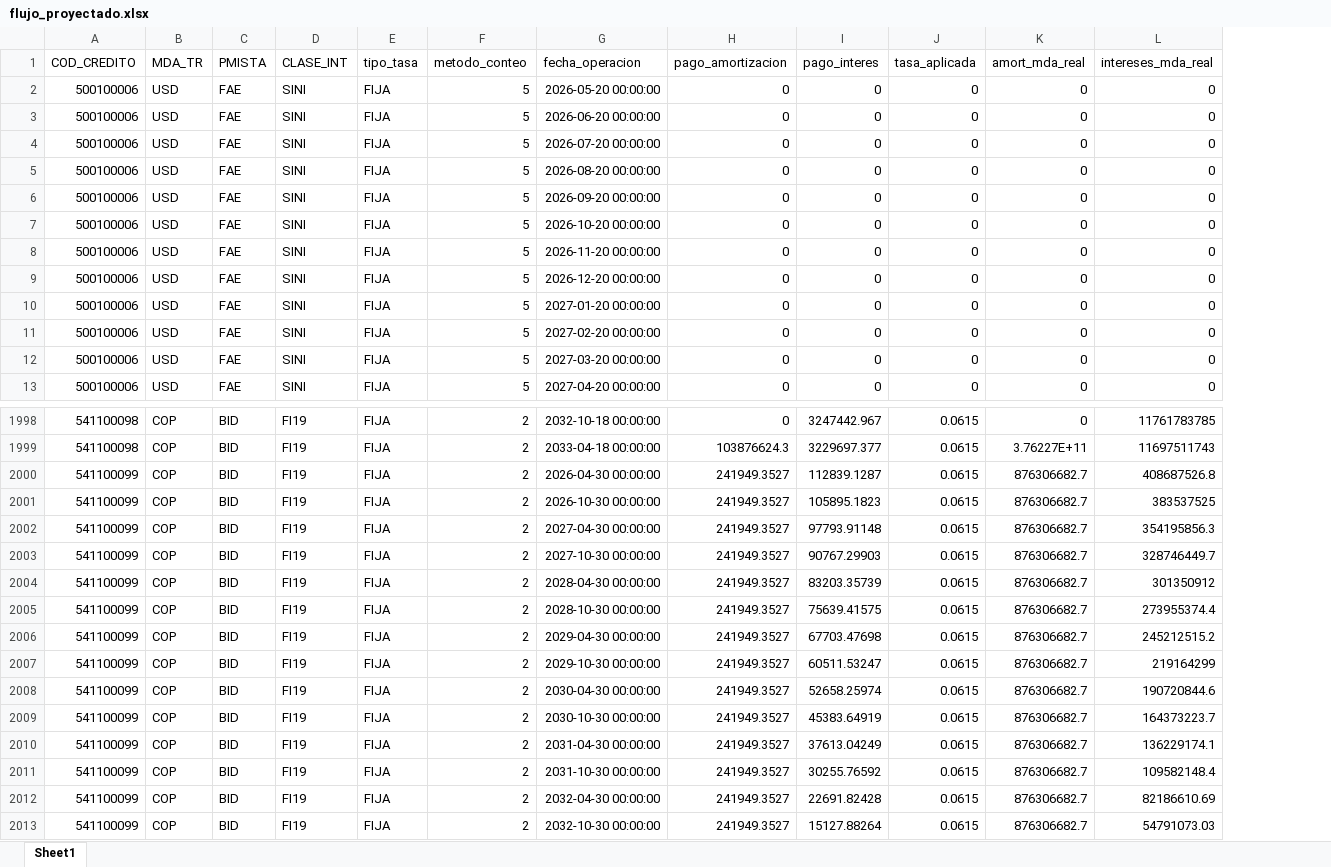
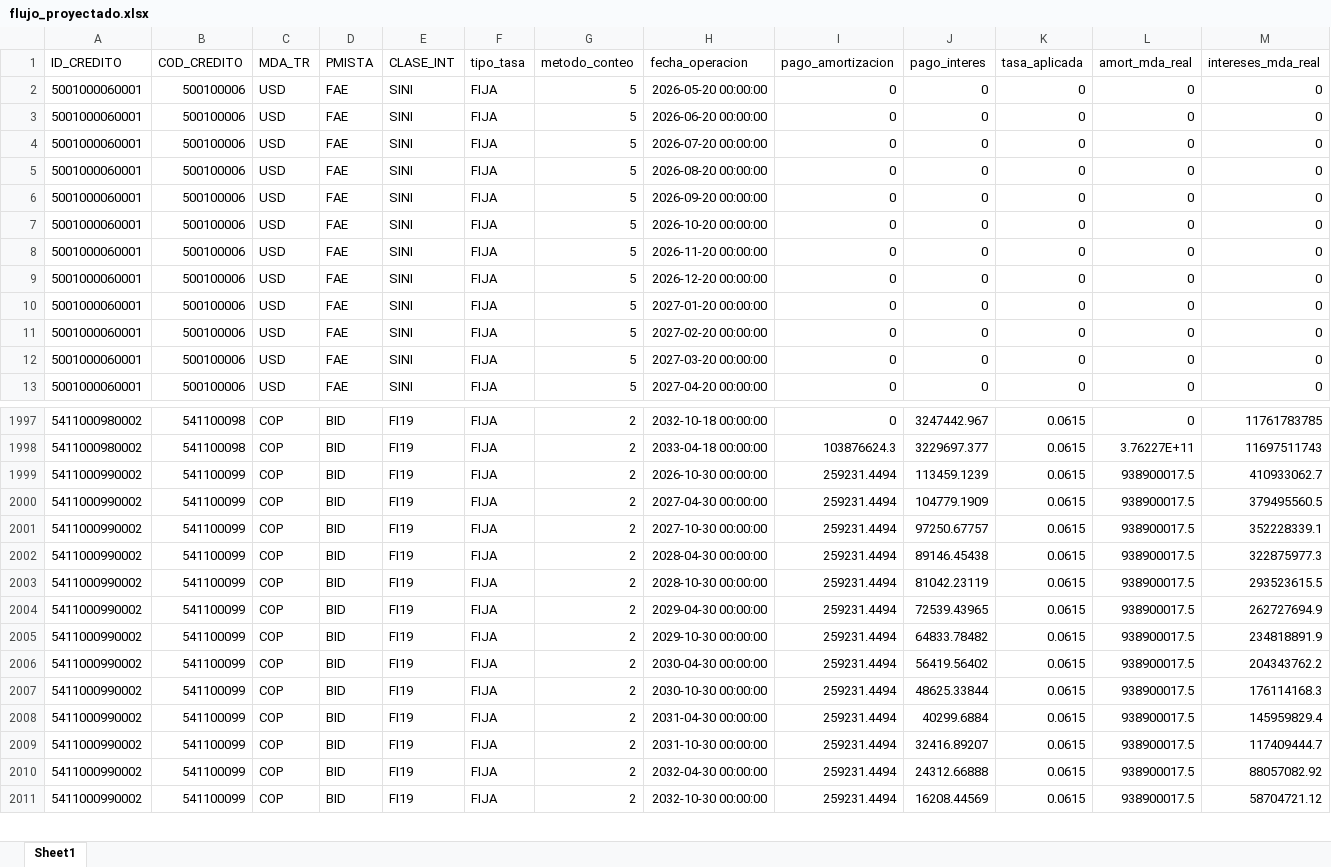
Before and after one commit to pguzman201510-maker/flujos_debt, an Excel workbook: flujo_proyectado.xlsx, sheet Sheet1, drawn as a sheet; only a part is shown, gaps mark what is left out; values as stored, in another font and other column widths than the file's, no borders; removed rows and columns are numbered as before the commit, all else as after; the diff covers the shown part only; the diff names each change by its address in the sheet, - before the commit and + after, or states it on an @@ line.

```diff
--- a/flujo_proyectado.xlsx (sheet Sheet1)
+++ b/flujo_proyectado.xlsx (sheet Sheet1)
+column A (ID_CREDITO), rows 2-13: all 5001000060001; rows 1997-2011: 5411000980002 | 5411000980002 | 5411000990002 | 5411000990002 | 5411000990002 | 5411000990002 | 5411000990002 | 5411000990002 | 5411000990002 | 5411000990002 | 5411000990002 | 5411000990002 | 5411000990002 | 5411000990002 | 5411000990002
-row 2000: 541100099 | COP | BID | FI19 | FIJA | 2 | 2026-04-30 00:00:00 | 241949.3527 | 112839.1287 | 0.0615 | 876306682.7 | 408687526.8
-I1999:I2011 (pago_amortizacion): 241949.3527
+I1999:I2011 (pago_amortizacion): 259231.4494
-J1999 (pago_interes): 105895.1823
+J1999 (pago_interes): 113459.1239
-L1999:L2011 (amort_mda_real): 876306682.7
+L1999:L2011 (amort_mda_real): 938900017.5
-M1999 (intereses_mda_real): 383537525
+M1999 (intereses_mda_real): 410933062.7
-J2000 (pago_interes): 97793.91148
+J2000 (pago_interes): 104779.1909
-M2000 (intereses_mda_real): 354195856.3
+M2000 (intereses_mda_real): 379495560.5
-J2001 (pago_interes): 90767.29903
+J2001 (pago_interes): 97250.67757
-M2001 (intereses_mda_real): 328746449.7
+M2001 (intereses_mda_real): 352228339.1
-J2002 (pago_interes): 83203.35739
+J2002 (pago_interes): 89146.45438
-M2002 (intereses_mda_real): 301350912
+M2002 (intereses_mda_real): 322875977.3
-J2003 (pago_interes): 75639.41575
+J2003 (pago_interes): 81042.23119
-M2003 (intereses_mda_real): 273955374.4
+M2003 (intereses_mda_real): 293523615.5
-J2004 (pago_interes): 67703.47698
+J2004 (pago_interes): 72539.43965
-M2004 (intereses_mda_real): 245212515.2
+M2004 (intereses_mda_real): 262727694.9
-J2005 (pago_interes): 60511.53247
+J2005 (pago_interes): 64833.78482
-M2005 (intereses_mda_real): 219164299
+M2005 (intereses_mda_real): 234818891.9
-J2006 (pago_interes): 52658.25974
+J2006 (pago_interes): 56419.56402
-M2006 (intereses_mda_real): 190720844.6
+M2006 (intereses_mda_real): 204343762.2
-J2007 (pago_interes): 45383.64919
+J2007 (pago_interes): 48625.33844
-M2007 (intereses_mda_real): 164373223.7
+M2007 (intereses_mda_real): 176114168.3
-J2008 (pago_interes): 37613.04249
+J2008 (pago_interes): 40299.6884
-M2008 (intereses_mda_real): 136229174.1
+M2008 (intereses_mda_real): 145959829.4
-J2009 (pago_interes): 30255.76592
+J2009 (pago_interes): 32416.89207
-M2009 (intereses_mda_real): 109582148.4
+M2009 (intereses_mda_real): 117409444.7
-J2010 (pago_interes): 22691.82428
+J2010 (pago_interes): 24312.66888
-M2010 (intereses_mda_real): 82186610.69
+M2010 (intereses_mda_real): 88057082.92
-J2011 (pago_interes): 15127.88264
+J2011 (pago_interes): 16208.44569
-M2011 (intereses_mda_real): 54791073.03
+M2011 (intereses_mda_real): 58704721.12
```
Also changed, not shown: 1 removed row, 554 moved rows and 100 edited cells elsewhere in this sheet, 3 other files.
